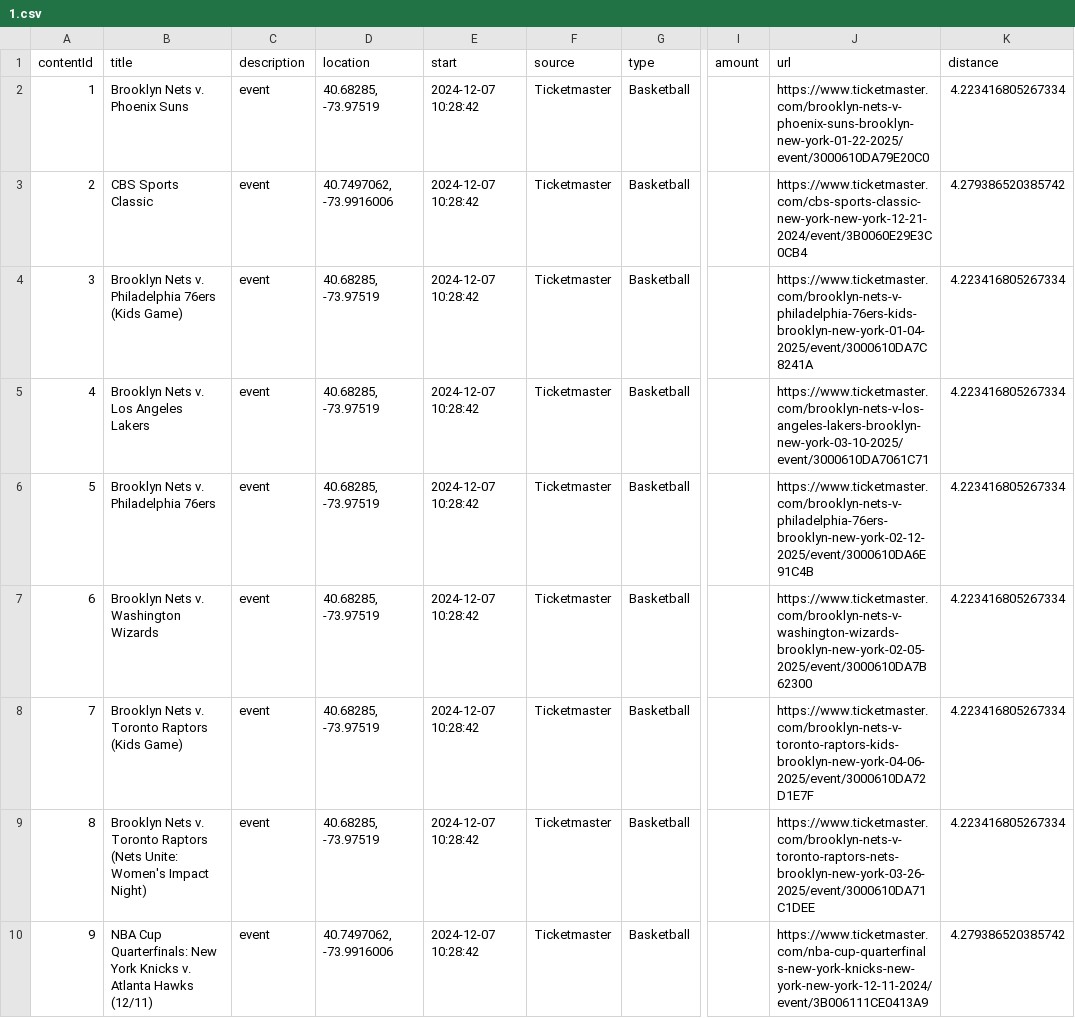
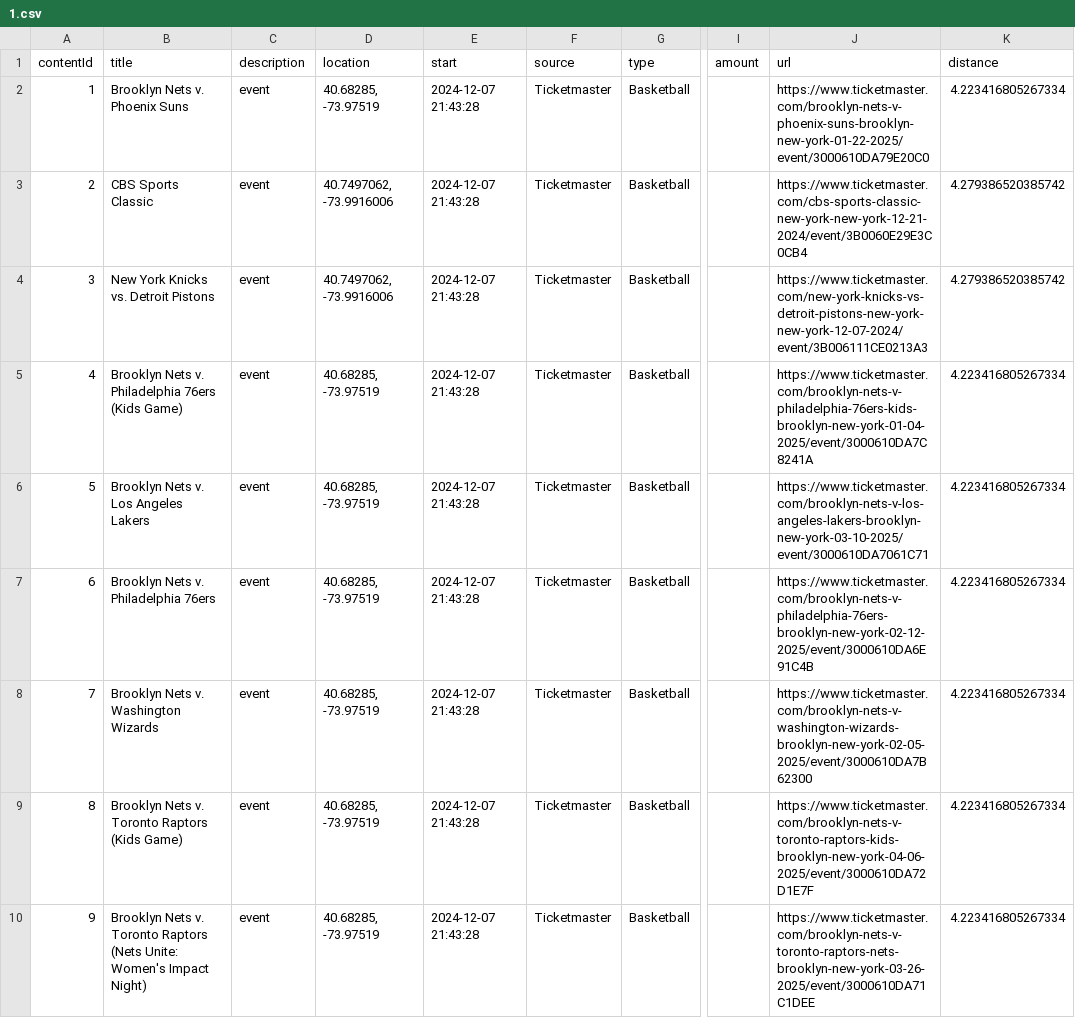
Before and after one commit to rayfould/Ventaura, a CSV file: backend/ventaura_backend/CsvFiles/1.csv, drawn as a sheet; only a part is shown, gaps mark what is left out; the diff covers the shown part only; the diff names each change by its address in the sheet, - before the commit and + after, or states it on an @@ line.

```diff
--- a/backend/ventaura_backend/CsvFiles/1.csv
+++ b/backend/ventaura_backend/CsvFiles/1.csv
-E2:E10 (start): 2024-12-07 10:28:42
+E2:E10 (start): 2024-12-07 21:43:28
-B4 (title): Brooklyn Nets v. Philadelphia 76ers (Kids Game)
+B4 (title): New York Knicks vs. Detroit Pistons
-D4 (location): 40.68285, -73.97519
+D4 (location): 40.7497062, -73.9916006
-J4 (url): https://www.ticketmaster.com/brooklyn-nets-v-philadelphia-76ers-kids-brooklyn-new-york-01-04-2025/event/3000610DA7C8241A
+J4 (url): https://www.ticketmaster.com/new-york-knicks-vs-detroit-pistons-new-york-new-york-12-07-2024/event/3B006111CE0213A3
-K4 (distance): 4.223416805267334
+K4 (distance): 4.279386520385742
-B5 (title): Brooklyn Nets v. Los Angeles Lakers
+B5 (title): Brooklyn Nets v. Philadelphia 76ers (Kids Game)
-J5 (url): https://www.ticketmaster.com/brooklyn-nets-v-los-angeles-lakers-brooklyn-new-york-03-10-2025/event/3000610DA7061C71
+J5 (url): https://www.ticketmaster.com/brooklyn-nets-v-philadelphia-76ers-kids-brooklyn-new-york-01-04-2025/event/3000610DA7C8241A
-B6 (title): Brooklyn Nets v. Philadelphia 76ers
+B6 (title): Brooklyn Nets v. Los Angeles Lakers
-J6 (url): https://www.ticketmaster.com/brooklyn-nets-v-philadelphia-76ers-brooklyn-new-york-02-12-2025/event/3000610DA6E91C4B
+J6 (url): https://www.ticketmaster.com/brooklyn-nets-v-los-angeles-lakers-brooklyn-new-york-03-10-2025/event/3000610DA7061C71
-B7 (title): Brooklyn Nets v. Washington Wizards
+B7 (title): Brooklyn Nets v. Philadelphia 76ers
-J7 (url): https://www.ticketmaster.com/brooklyn-nets-v-washington-wizards-brooklyn-new-york-02-05-2025/event/3000610DA7B62300
+J7 (url): https://www.ticketmaster.com/brooklyn-nets-v-philadelphia-76ers-brooklyn-new-york-02-12-2025/event/3000610DA6E91C4B
-B8 (title): Brooklyn Nets v. Toronto Raptors (Kids Game)
+B8 (title): Brooklyn Nets v. Washington Wizards
-J8 (url): https://www.ticketmaster.com/brooklyn-nets-v-toronto-raptors-kids-brooklyn-new-york-04-06-2025/event/3000610DA72D1E7F
+J8 (url): https://www.ticketmaster.com/brooklyn-nets-v-washington-wizards-brooklyn-new-york-02-05-2025/event/3000610DA7B62300
-B9 (title): …Toronto Raptors (Nets Unite: Women's Impact Night)
+B9 (title): …Toronto Raptors (Kids Game)
-J9 (url): https://www.ticketmaster.com/brooklyn-nets-v-toronto-raptors-nets-brooklyn-new-york-03-26-2025/event/3000610DA71C1DEE
+J9 (url): https://www.ticketmaster.com/brooklyn-nets-v-toronto-raptors-kids-brooklyn-new-york-04-06-2025/event/3000610DA72D1E7F
-B10 (title): NBA Cup Quarterfinals: New York Knicks v. Atlanta Hawks (12/11)
+B10 (title): Brooklyn Nets v. Toronto Raptors (Nets Unite: Women's Impact Night)
-D10 (location): 40.7497062, -73.9916006
+D10 (location): 40.68285, -73.97519
-J10 (url): https://www.ticketmaster.com/nba-cup-quarterfinals-new-york-knicks-new-york-new-york-12-11-2024/event/3B006111CE0413A9
+J10 (url): https://www.ticketmaster.com/brooklyn-nets-v-toronto-raptors-nets-brooklyn-new-york-03-26-2025/event/3000610DA71C1DEE
-K10 (distance): 4.279386520385742
+K10 (distance): 4.223416805267334
```
Also changed, not shown: 29 edited cells elsewhere in this file, backend/ventaura_backend/CsvFiles/2.csv, 30 other files.
